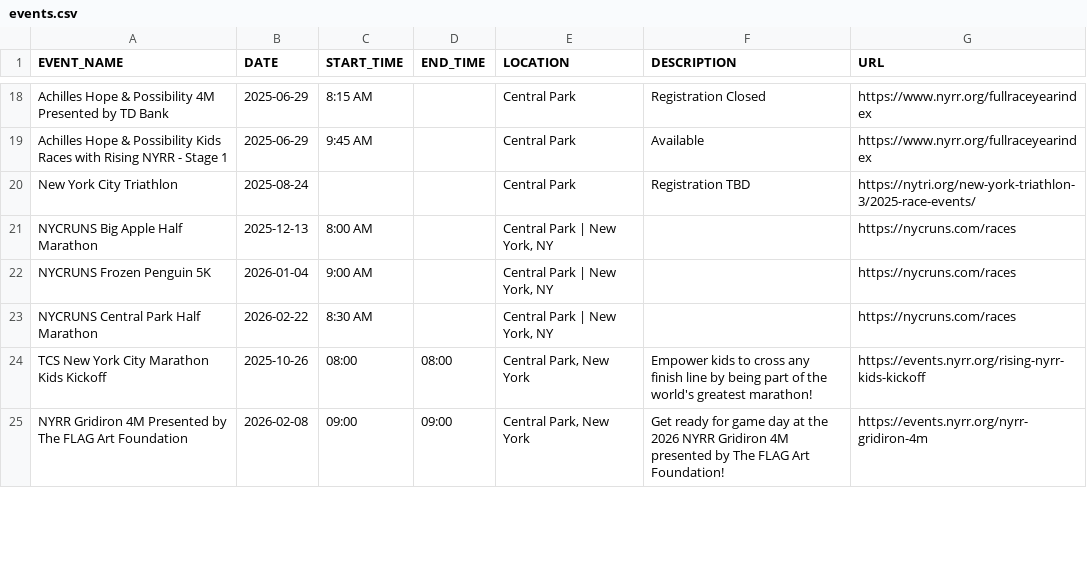
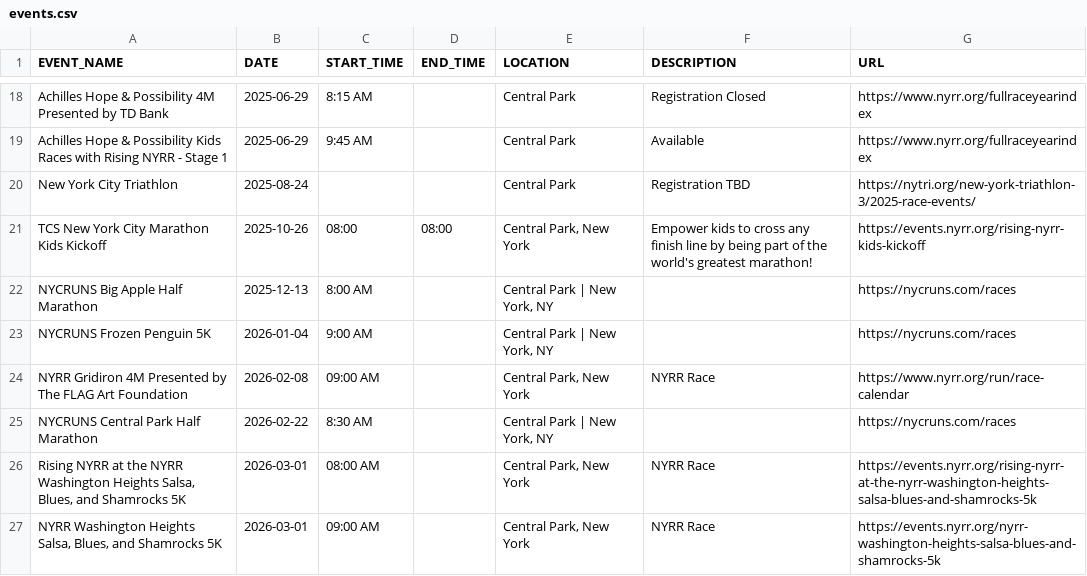
Before and after one commit to minimumviablestack/central-park-run-calendar, a CSV file: data/events.csv, drawn as a sheet; only a part is shown, gaps mark what is left out; the diff covers the shown part only.

Commit message:
Deploying to gh-pages from @ minimumviablestack/central-park-run-calendar@deea2b78f48f7e64d79cc748e9fb9c6c43726e35 🚀

```diff
--- a/data/events.csv
+++ b/data/events.csv
@@ -20,6 +20,8 @@ Achilles Hope & Possibility Kids Races with Rising NYRR - Stage 1,2025-06-29,9:4
 New York City Triathlon,2025-08-24,,,Central Park,Registration TBD,https://nytri.org/new-york-triathlon-3/2025-race-events/
+TCS New York City Marathon Kids Kickoff,2025-10-26,08:00,08:00,"Central Park, New York",Empower kids to cross any finish line by being part of the world's greatest marathon!,https://events.nyrr.org/rising-nyrr-kids-kickoff
 NYCRUNS Big Apple Half Marathon,2025-12-13,8:00 AM,,"Central Park | New York, NY",,https://nycruns.com/races
 NYCRUNS Frozen Penguin 5K,2026-01-04,9:00 AM,,"Central Park | New York, NY",,https://nycruns.com/races
+NYRR Gridiron 4M Presented by The FLAG Art Foundation,2026-02-08,09:00 AM,,"Central Park, New York",NYRR Race,https://www.nyrr.org/run/race-calendar
 NYCRUNS Central Park Half Marathon,2026-02-22,8:30 AM,,"Central Park | New York, NY",,https://nycruns.com/races
-TCS New York City Marathon Kids Kickoff,2025-10-26,08:00,08:00,"Central Park, New York",Empower kids to cross any finish line by being part of the world's greatest marathon!,https://events.nyrr.org/rising-nyrr-kids-kickoff
-NYRR Gridiron 4M Presented by The FLAG Art Foundation,2026-02-08,09:00,09:00,"Central Park, New York",Get ready for game day at the 2026 NYRR Gridiron 4M presented by The FLAG Art Foundation!,https://events.nyrr.org/nyrr-gridiron-4m
+"Rising NYRR at the NYRR Washington Heights Salsa, Blues, and Shamrocks 5K",2026-03-01,08:00 AM,,"Central Park, New York",NYRR Race,https://events.nyrr.org/rising-nyrr-at-the-nyrr-washington-heights-salsa-blues-and-shamrocks-5k
+"NYRR Washington Heights Salsa, Blues, and Shamrocks 5K",2026-03-01,09:00 AM,,"Central Park, New York",NYRR Race,https://events.nyrr.org/nyrr-washington-heights-salsa-blues-and-shamrocks-5k
```
Also changed, not shown: 6 added rows, 4 moved rows and 12 edited cells elsewhere in this file, 7 other files.
